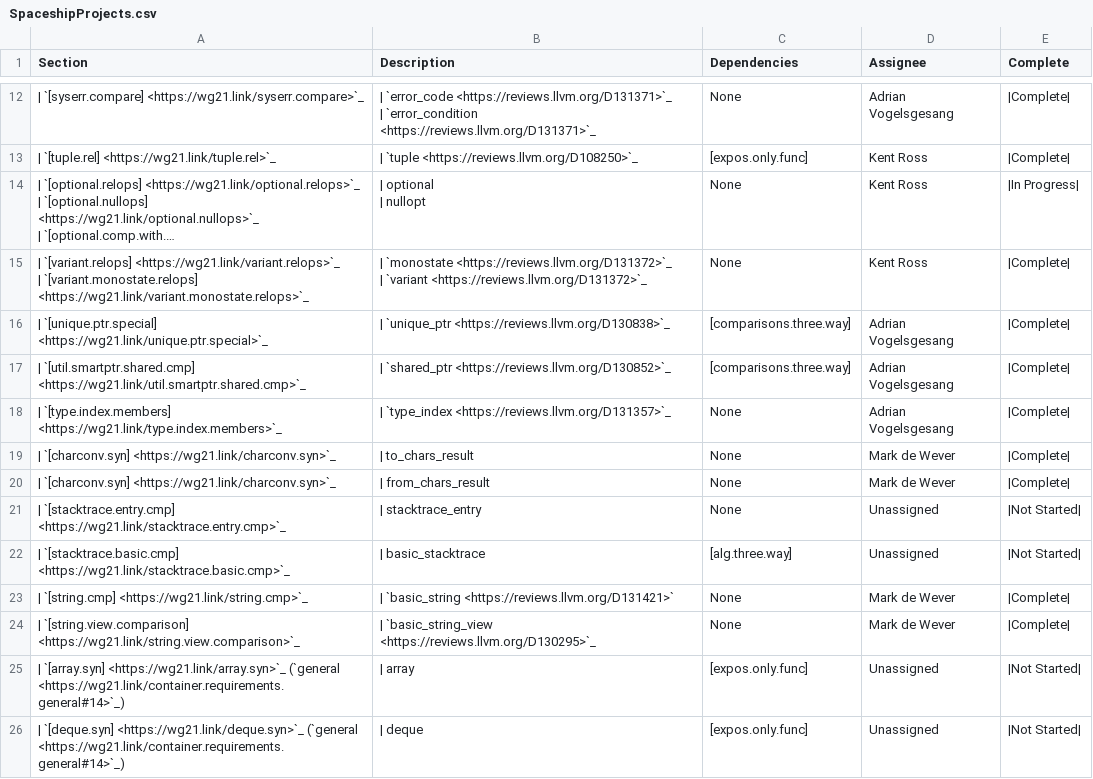
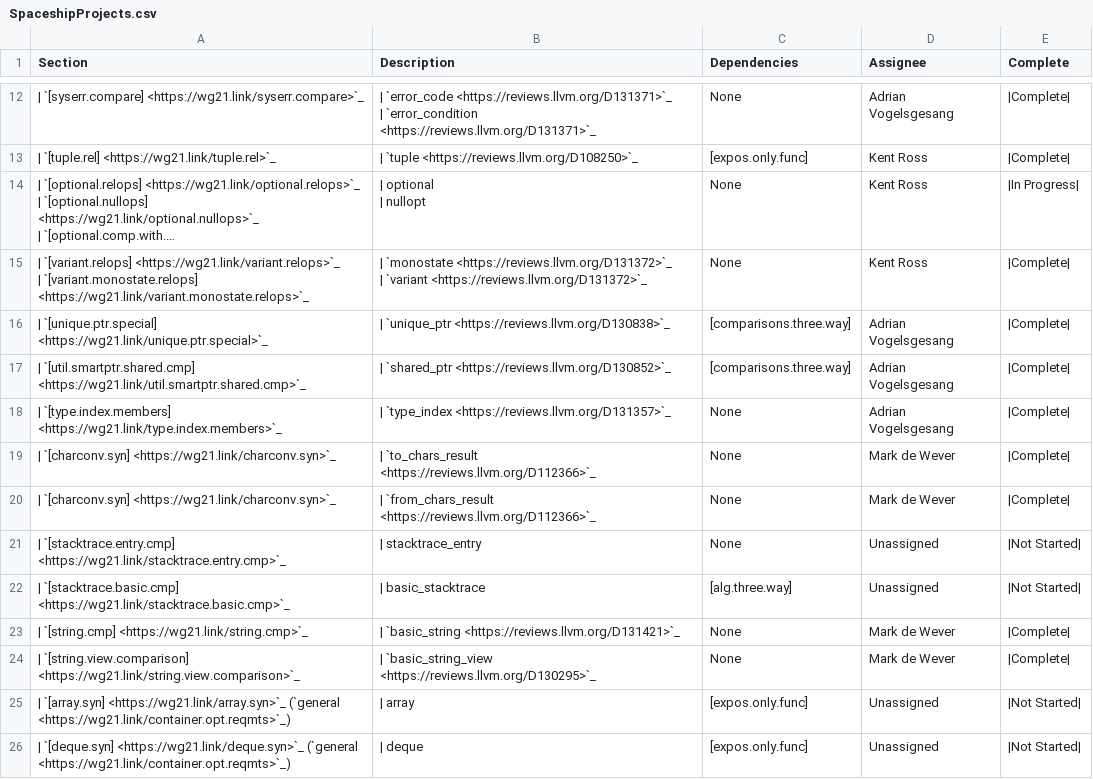
Before and after one commit to NanQin555/llvm-project, a CSV file: libcxx/docs/Status/SpaceshipProjects.csv, drawn as a sheet; only a part is shown, gaps mark what is left out; long unchanged cells end in …; the diff covers the shown part only.

Commit message:
[libcxx][spaceship][doc] Repair links and clean up spaceship progress doc
Previously the specification was in a table in paragraph 14 of [container.requirements.general] but it has since been given its own sub section header, 24.2.2.4 [container.opt.reqmts].

This happened in https://github.com/cplusplus/draft/commit/93ff092d1cd2b335f372b9546365b3d495caf2d8

This update also includes misc. other cleanups of the spaceship projects sheet.

Reviewed By: Mordante, avogelsgesang, #libc

Differential Revision: https://reviews.llvm.org/D131928

```diff
--- a/libcxx/docs/Status/SpaceshipProjects.csv
+++ b/libcxx/docs/Status/SpaceshipProjects.csv
@@ -31,9 +31,9 @@ Section,Description,Dependencies,Assignee,Complete
 | `[type.index.members] <https://wg21.link/type.index.members>`_,| `type_index <https://reviews.llvm.org/D131357>`_,None,Adrian Vogelsgesang,|Complete|
-| `[charconv.syn] <https://wg21.link/charconv.syn>`_,| to_chars_result,None,Mark de Wever,|Complete|
-| `[charconv.syn] <https://wg21.link/charconv.syn>`_,| from_chars_result,None,Mark de Wever,|Complete|
+| `[charconv.syn] <https://wg21.link/charconv.syn>`_,| `to_chars_result <https://reviews.llvm.org/D112366>`_,None,Mark de Wever,|Complete|
+| `[charconv.syn] <https://wg21.link/charconv.syn>`_,| `from_chars_result <https://reviews.llvm.org/D112366>`_,None,Mark de Wever,|Complete|
 | `[stacktrace.entry.cmp] <https://wg21.link/stacktrace.entry.cmp>`_,| stacktrace_entry,None,Unassigned,|Not Started|
 | `[stacktrace.basic.cmp] <https://wg21.link/stacktrace.basic.cmp>`_,| basic_stacktrace,[alg.three.way],Unassigned,|Not Started|
-| `[string.cmp] <https://wg21.link/string.cmp>`_,| `basic_string <https://reviews.llvm.org/D131421>`,None,Mark de Wever,|Complete|
+| `[string.cmp] <https://wg21.link/string.cmp>`_,| `basic_string <https://reviews.llvm.org/D131421>`_,None,Mark de Wever,|Complete|
 | `[string.view.comparison] <https://wg21.link/string.view.comparison>`_,| `basic_string_view <https://reviews.llvm.org/D130295>`_,None,Mark de Wever,|Complete|
-| `[array.syn] <https://wg21.link/array.syn>`_ (`general <https://wg21.link/container.requirements.general#14>`_),| array,[expos.only.func],Unassigned,|Not Started|
-| `[deque.syn] <https://wg21.link/deque.syn>`_ (`general <https://wg21.link/container.requirements.general#14>`_),| deque,[expos.only.func],Unassigned,|Not Started|
+| `[array.syn] <https://wg21.link/array.syn>`_ (`general <https://wg21.link/container.opt.reqmts>`_),| array,[expos.only.func],Unassigned,|Not Started|
+| `[deque.syn] <https://wg21.link/deque.syn>`_ (`general <https://wg21.link/container.opt.reqmts>`_),| deque,[expos.only.func],Unassigned,|Not Started|
```
Also changed, not shown: 8 edited cells elsewhere in this file.
